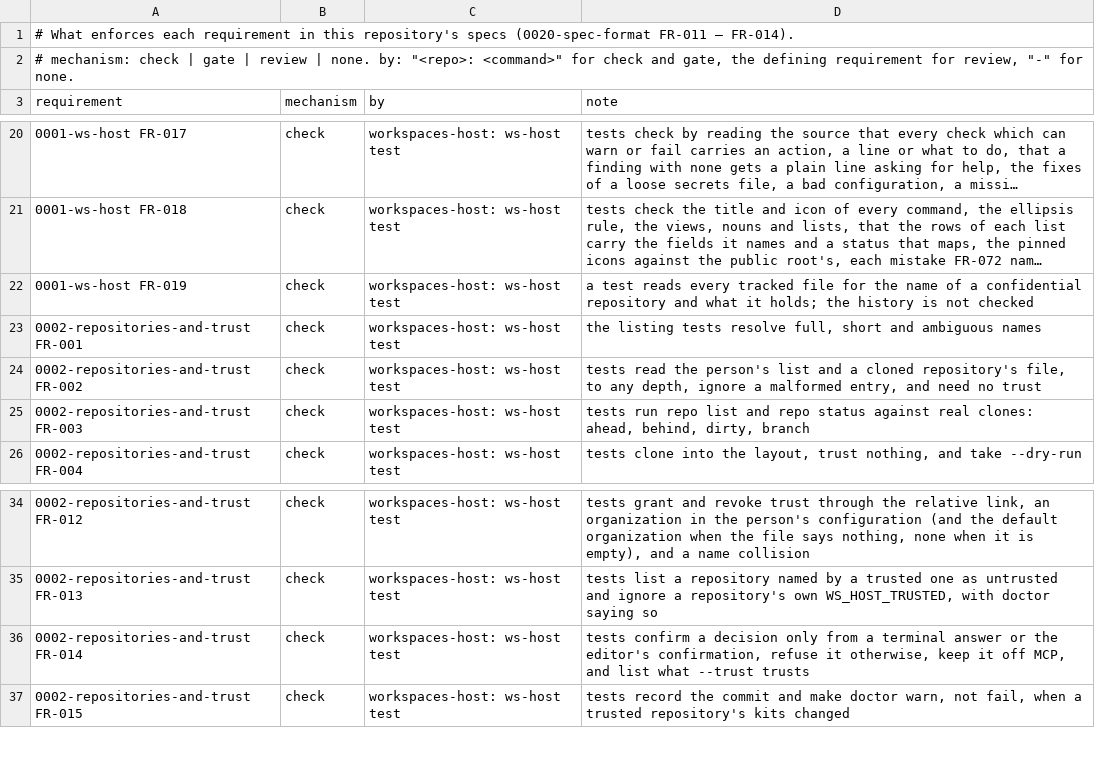
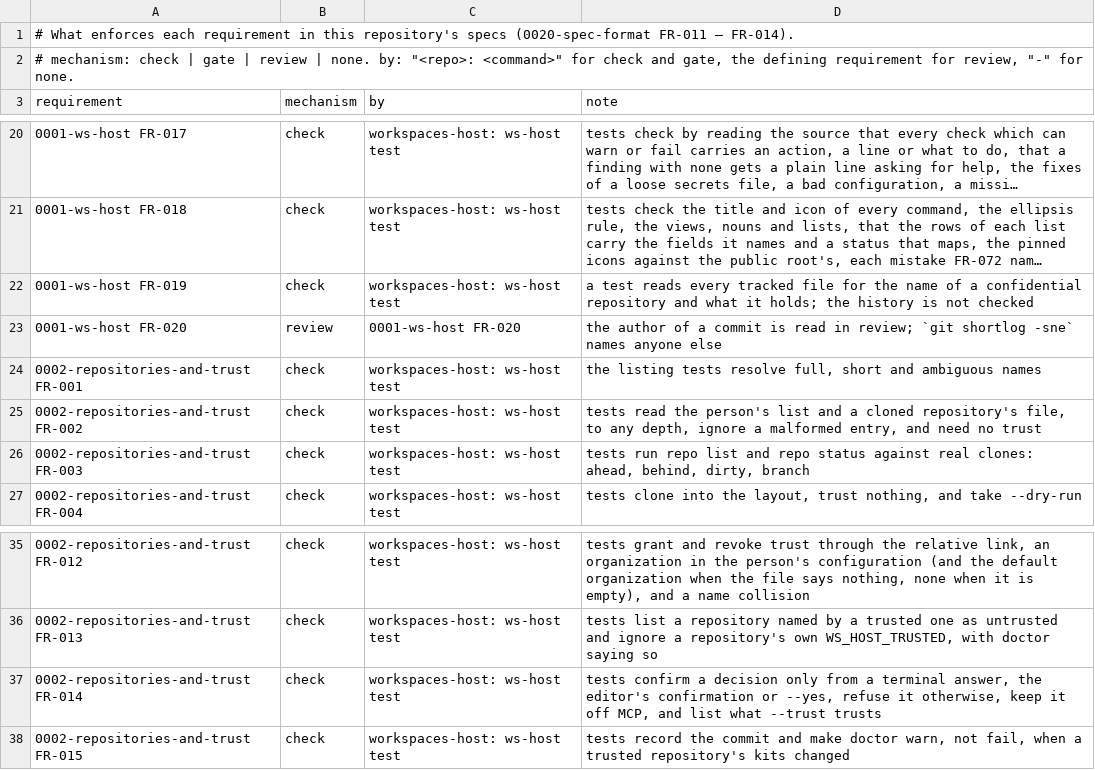
Before and after one commit to intellectual-frontiers/workspaces-host, a TSV file: spec-kit/enforcement.tsv, drawn as a sheet; only a part is shown, gaps mark what is left out; long unchanged cells end in ….

```diff
--- a/spec-kit/enforcement.tsv
+++ b/spec-kit/enforcement.tsv
@@ -22,2 +22,3 @@ requirement	mechanism	by	note
 0001-ws-host FR-019	check	workspaces-host: ws-host test	a test reads every tracked file for the name of a confidential repository and what it holds; the history is not checked
+0001-ws-host FR-020	review	0001-ws-host FR-020	the author of a commit is read in review; `git shortlog -sne` names anyone else
 0002-repositories-and-trust FR-001	check	workspaces-host: ws-host test	the listing tests resolve full, short and ambiguous names
@@ -35,3 +36,3 @@ requirement	mechanism	by	note
 0002-repositories-and-trust FR-013	check	workspaces-host: ws-host test	tests list a repository named by a trusted one as untrusted and ignore a repository's own WS_HOST_TRUSTED, with doctor saying so
-0002-repositories-and-trust FR-014	check	workspaces-host: ws-host test	tests confirm a decision only from a terminal answer or the editor's confirmation, refuse it otherwise, keep it off MCP, and list what --trust trusts
+0002-repositories-and-trust FR-014	check	workspaces-host: ws-host test	tests confirm a decision only from a terminal answer, the editor's confirmation or --yes, refuse it otherwise, keep it off MCP, and list what --trust trusts
 0002-repositories-and-trust FR-015	check	workspaces-host: ws-host test	tests record the commit and make doctor warn, not fail, when a trusted repository's kits changed
```
Also changed, not shown: 8 other files.
